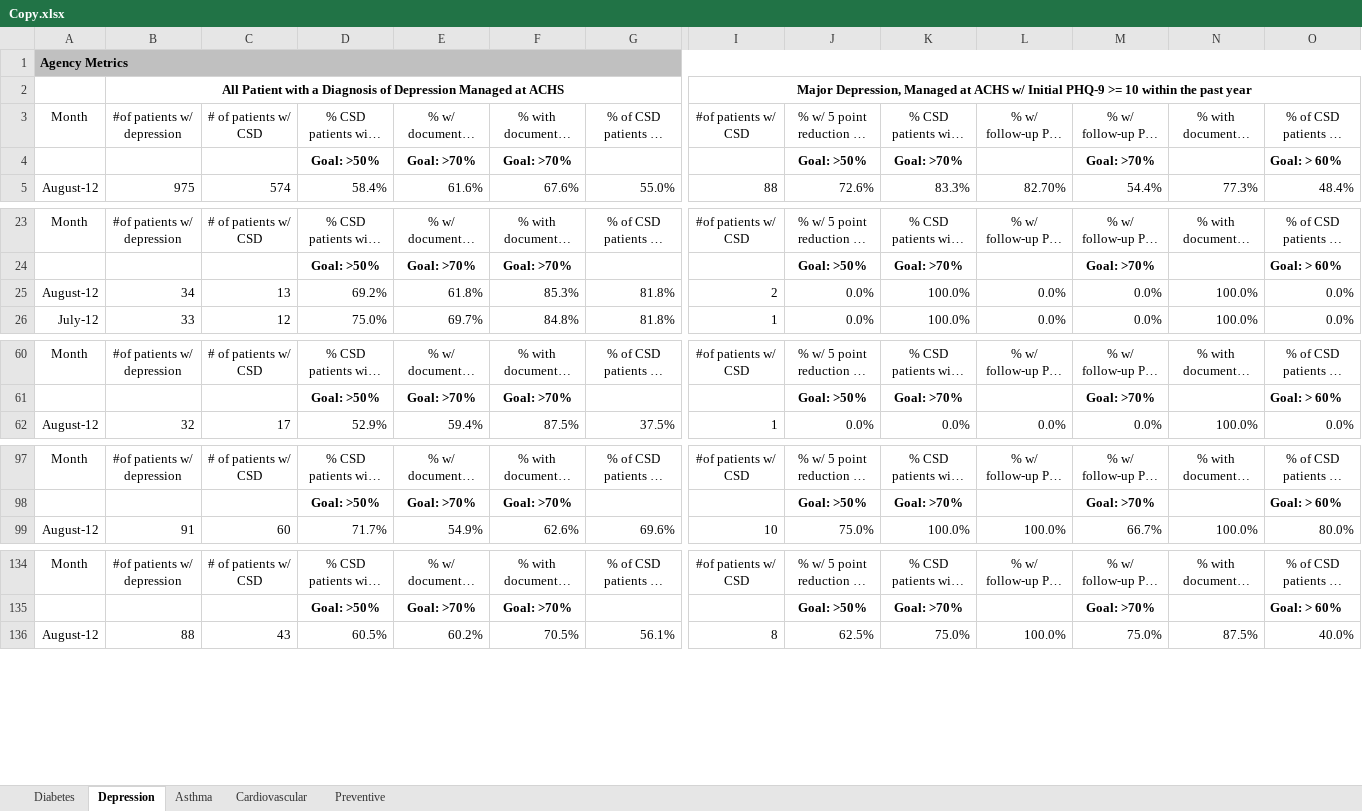
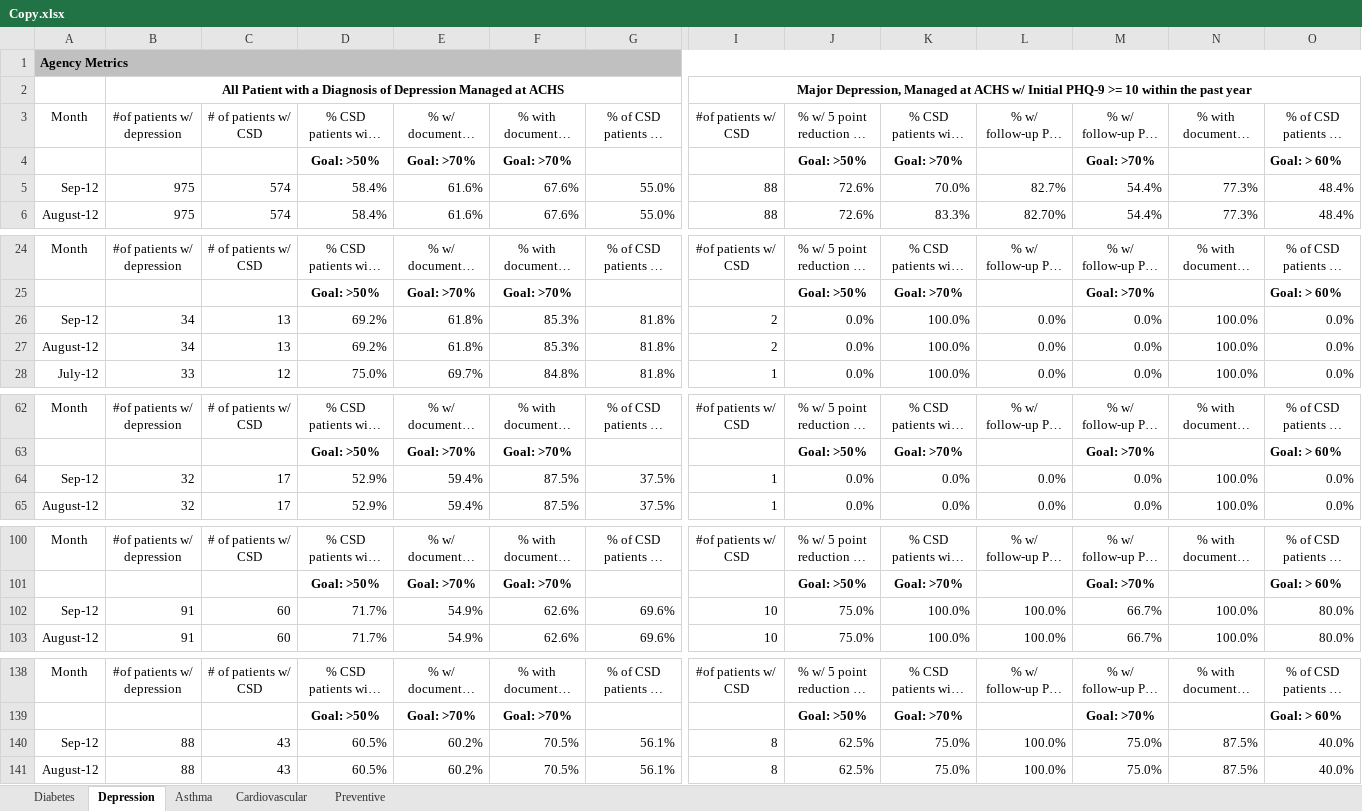
Before and after one commit to secgoat/Dashboards, an Excel workbook: bin/Debug/Copy.xlsx, sheet Depression, drawn as a sheet; only a part is shown, gaps mark what is left out; long unchanged cells end in …; values as stored, in another font and other column widths than the file's, no borders; rows hold the shown columns only; the diff covers the shown part only; the diff names each change by its address in the sheet, - before the commit and + after, or states it on an @@ line.

```diff
--- a/bin/Debug/Copy.xlsx (sheet Depression)
+++ b/bin/Debug/Copy.xlsx (sheet Depression)
+row 5: Sep-12 | 975 | 574 | 58.4% | 61.6% | 67.6% | 55.0% | 88 | 72.6% | 70.0% | 82.7% | 54.4% | 77.3% | 48.4%
+row 26: Sep-12 | 34 | 13 | 69.2% | 61.8% | 85.3% | 81.8% | 2 | 0.0% | 100.0% | 0.0% | 0.0% | 100.0% | 0.0%
+row 64: Sep-12 | 32 | 17 | 52.9% | 59.4% | 87.5% | 37.5% | 1 | 0.0% | 0.0% | 0.0% | 0.0% | 100.0% | 0.0%
+row 102: Sep-12 | 91 | 60 | 71.7% | 54.9% | 62.6% | 69.6% | 10 | 75.0% | 100.0% | 100.0% | 66.7% | 100.0% | 80.0%
+row 140: Sep-12 | 88 | 43 | 60.5% | 60.2% | 70.5% | 56.1% | 8 | 62.5% | 75.0% | 100.0% | 75.0% | 87.5% | 40.0%
```
Also changed, not shown: 9 added rows elsewhere in this sheet, sheet Diabetes, sheet Asthma, sheet Cardiovascular, sheet Preventive, hidden cells, 16 other files.
